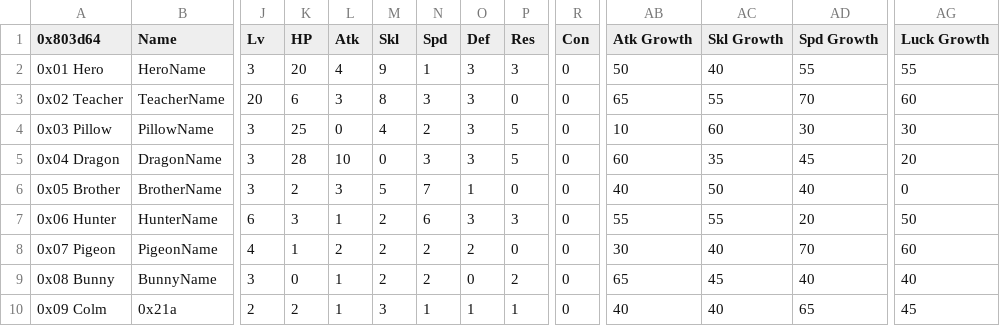
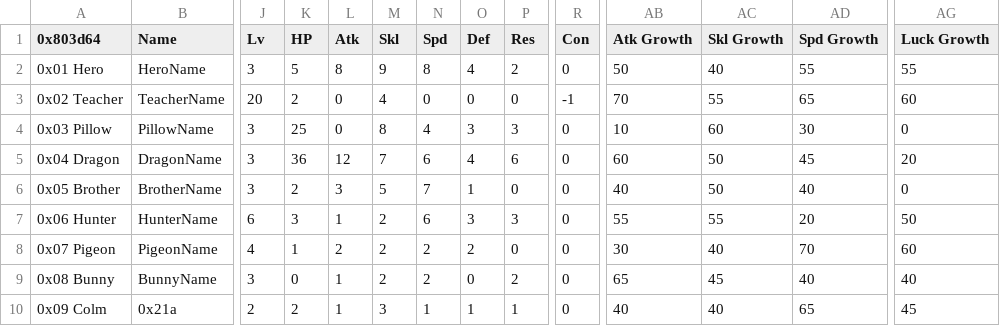
Before and after one commit to kanstyle/FisherKing-Public, a CSV file: Tables/NightmareModules/CharactersClasses/CharacterTable.csv, drawn as a sheet; only a part is shown, gaps mark what is left out; the diff names each change by its address in the sheet, - before the commit and + after, or states it on an @@ line.

Commit message:
ch. 1 character stats

```diff
--- a/Tables/NightmareModules/CharactersClasses/CharacterTable.csv
+++ b/Tables/NightmareModules/CharactersClasses/CharacterTable.csv
-K2 (HP): 20
+K2 (HP): 5
-L2 (Atk): 4
+L2 (Atk): 8
-N2 (Spd): 1
+N2 (Spd): 8
-O2 (Def): 3
+O2 (Def): 4
-P2 (Res): 3
+P2 (Res): 2
-K3 (HP): 6
+K3 (HP): 2
-L3 (Atk): 3
+L3 (Atk): 0
-M3 (Skl): 8
+M3 (Skl): 4
-N3 (Spd): 3
+N3 (Spd): 0
-O3 (Def): 3
+O3 (Def): 0
-R3 (Con): 0
+R3 (Con): -1
-AB3 (Atk Growth): 65
+AB3 (Atk Growth): 70
-AD3 (Spd Growth): 70
+AD3 (Spd Growth): 65
-M4 (Skl): 4
+M4 (Skl): 8
-N4 (Spd): 2
+N4 (Spd): 4
-P4 (Res): 5
+P4 (Res): 3
-AG4 (Luck Growth): 30
+AG4 (Luck Growth): 0
-K5 (HP): 28
+K5 (HP): 36
-L5 (Atk): 10
+L5 (Atk): 12
-M5 (Skl): 0
+M5 (Skl): 7
-N5 (Spd): 3
+N5 (Spd): 6
-O5 (Def): 3
+O5 (Def): 4
-P5 (Res): 5
+P5 (Res): 6
-AC5 (Skl Growth): 35
+AC5 (Skl Growth): 50
```
